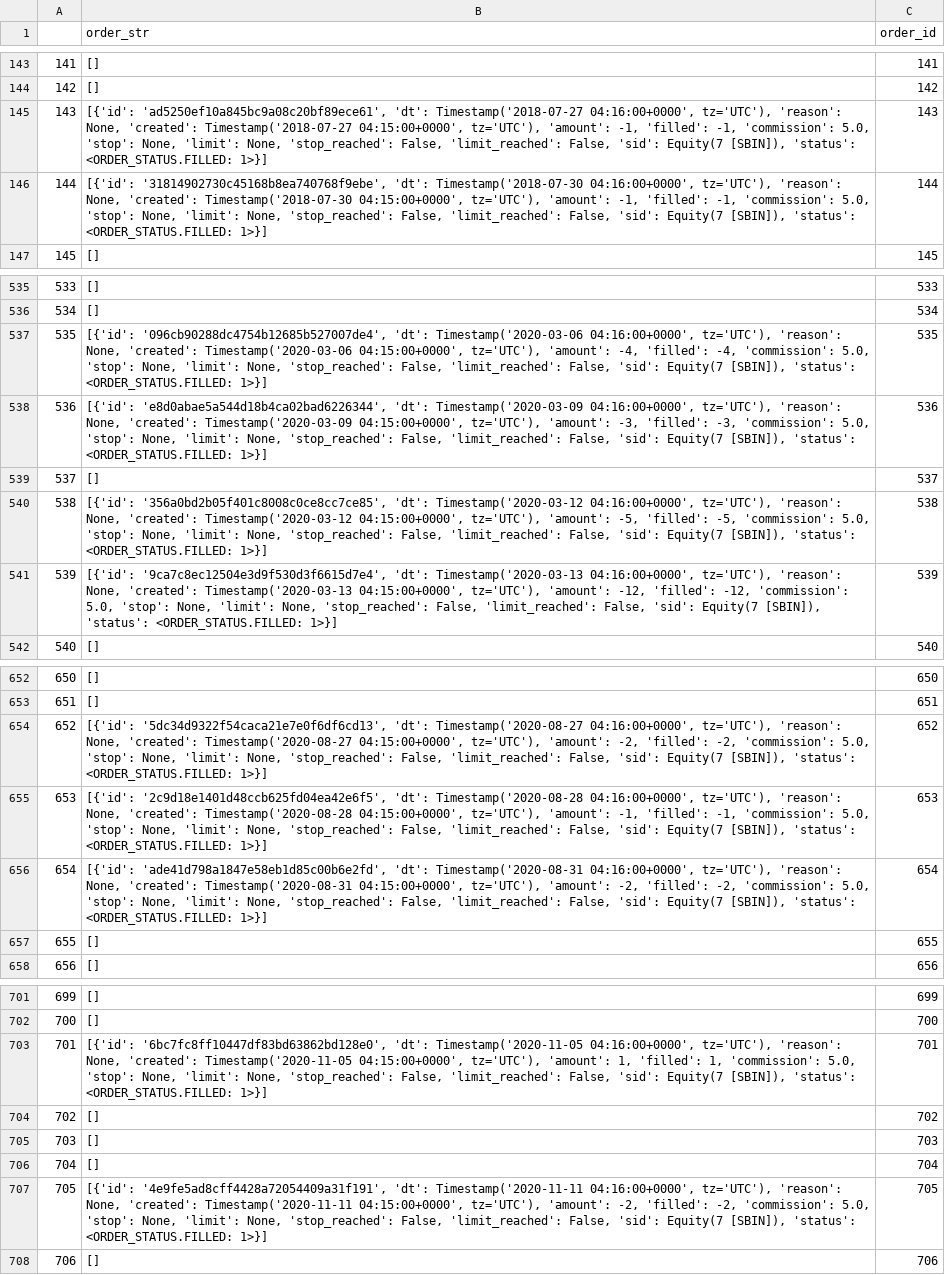
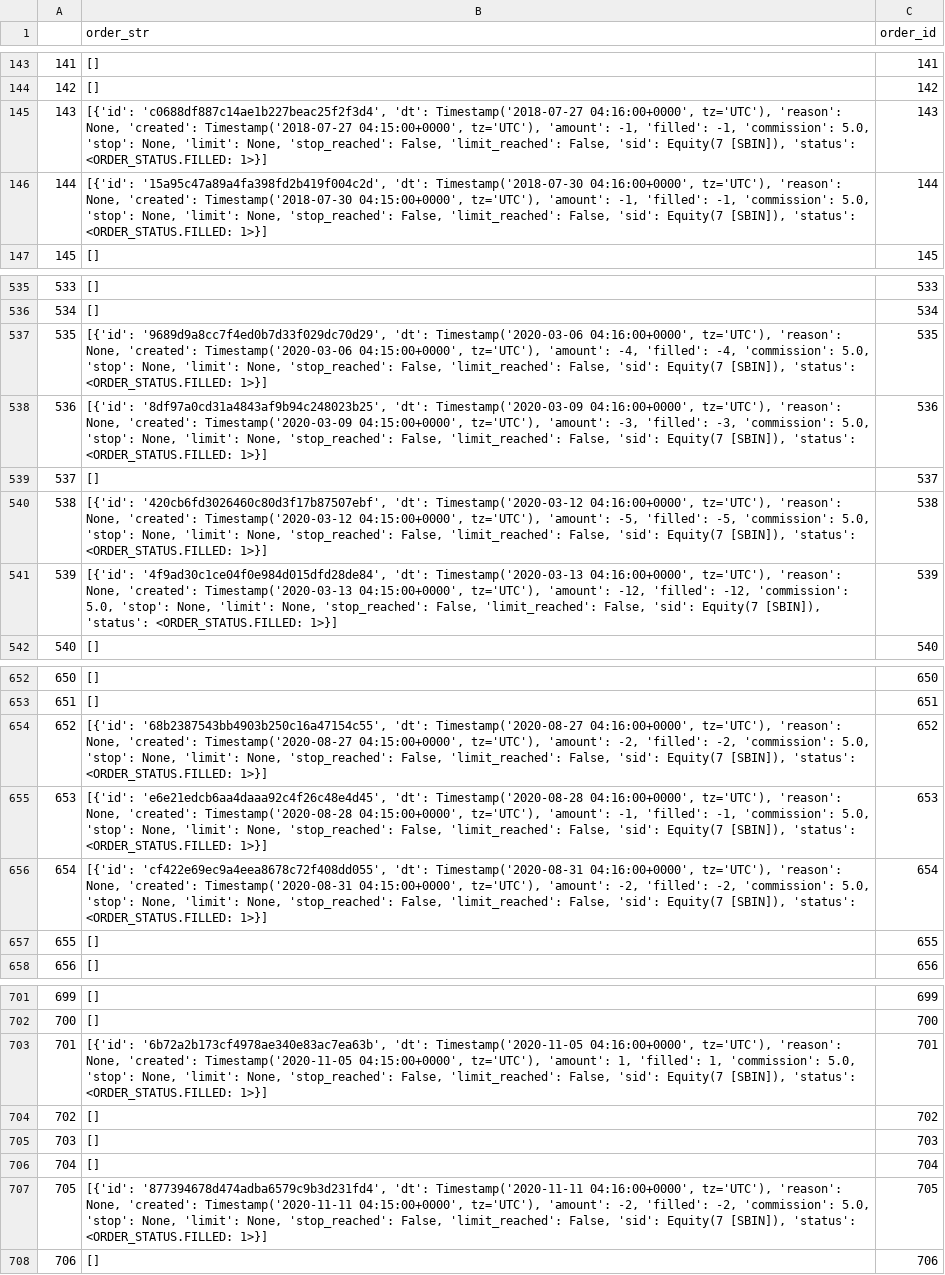
Before and after one commit to nakulbh/zipline-engine, a CSV file: backtest_results/bollinger_breakout/order_book.csv, drawn as a sheet; only a part is shown, gaps mark what is left out; the diff covers the shown part only; the diff names each change by its address in the sheet, - before the commit and + after, or states it on an @@ line.

```diff
--- a/backtest_results/bollinger_breakout/order_book.csv
+++ b/backtest_results/bollinger_breakout/order_book.csv
-B145 (order_str): [{'id': 'ad5250ef10a845bc9a08c20bf89ece61', 'dt': Timestamp('2018-07-27…
+B145 (order_str): [{'id': 'c0688df887c14ae1b227beac25f2f3d4', 'dt': Timestamp('2018-07-27…
-B146 (order_str): [{'id': '31814902730c45168b8ea740768f9ebe', 'dt': Timestamp('2018-07-30…
+B146 (order_str): [{'id': '15a95c47a89a4fa398fd2b419f004c2d', 'dt': Timestamp('2018-07-30…
-B537 (order_str): [{'id': '096cb90288dc4754b12685b527007de4', 'dt': Timestamp('2020-03-06…
+B537 (order_str): [{'id': '9689d9a8cc7f4ed0b7d33f029dc70d29', 'dt': Timestamp('2020-03-06…
-B538 (order_str): [{'id': 'e8d0abae5a544d18b4ca02bad6226344', 'dt': Timestamp('2020-03-09…
+B538 (order_str): [{'id': '8df97a0cd31a4843af9b94c248023b25', 'dt': Timestamp('2020-03-09…
-B540 (order_str): [{'id': '356a0bd2b05f401c8008c0ce8cc7ce85', 'dt': Timestamp('2020-03-12…
+B540 (order_str): [{'id': '420cb6fd3026460c80d3f17b87507ebf', 'dt': Timestamp('2020-03-12…
-B541 (order_str): [{'id': '9ca7c8ec12504e3d9f530d3f6615d7e4', 'dt': Timestamp('2020-03-13…
+B541 (order_str): [{'id': '4f9ad30c1ce04f0e984d015dfd28de84', 'dt': Timestamp('2020-03-13…
-B654 (order_str): [{'id': '5dc34d9322f54caca21e7e0f6df6cd13', 'dt': Timestamp('2020-08-27…
+B654 (order_str): [{'id': '68b2387543bb4903b250c16a47154c55', 'dt': Timestamp('2020-08-27…
-B655 (order_str): [{'id': '2c9d18e1401d48ccb625fd04ea42e6f5', 'dt': Timestamp('2020-08-28…
+B655 (order_str): [{'id': 'e6e21edcb6aa4daaa92c4f26c48e4d45', 'dt': Timestamp('2020-08-28…
-B656 (order_str): [{'id': 'ade41d798a1847e58eb1d85c00b6e2fd', 'dt': Timestamp('2020-08-31…
+B656 (order_str): [{'id': 'cf422e69ec9a4eea8678c72f408dd055', 'dt': Timestamp('2020-08-31…
-B703 (order_str): [{'id': '6bc7fc8ff10447df83bd63862bd128e0', 'dt': Timestamp('2020-11-05…
+B703 (order_str): [{'id': '6b72a2b173cf4978ae340e83ac7ea63b', 'dt': Timestamp('2020-11-05…
-B707 (order_str): [{'id': '4e9fe5ad8cff4428a72054409a31f191', 'dt': Timestamp('2020-11-11…
+B707 (order_str): [{'id': '877394678d474adba6579c9b3d231fd4', 'dt': Timestamp('2020-11-11…
```
Also changed, not shown: 9 edited cells elsewhere in this file, backtest_results/bollinger_breakout/trade_book.csv, backtest_results/sma_crossover/order_book.csv, 51 other files.
